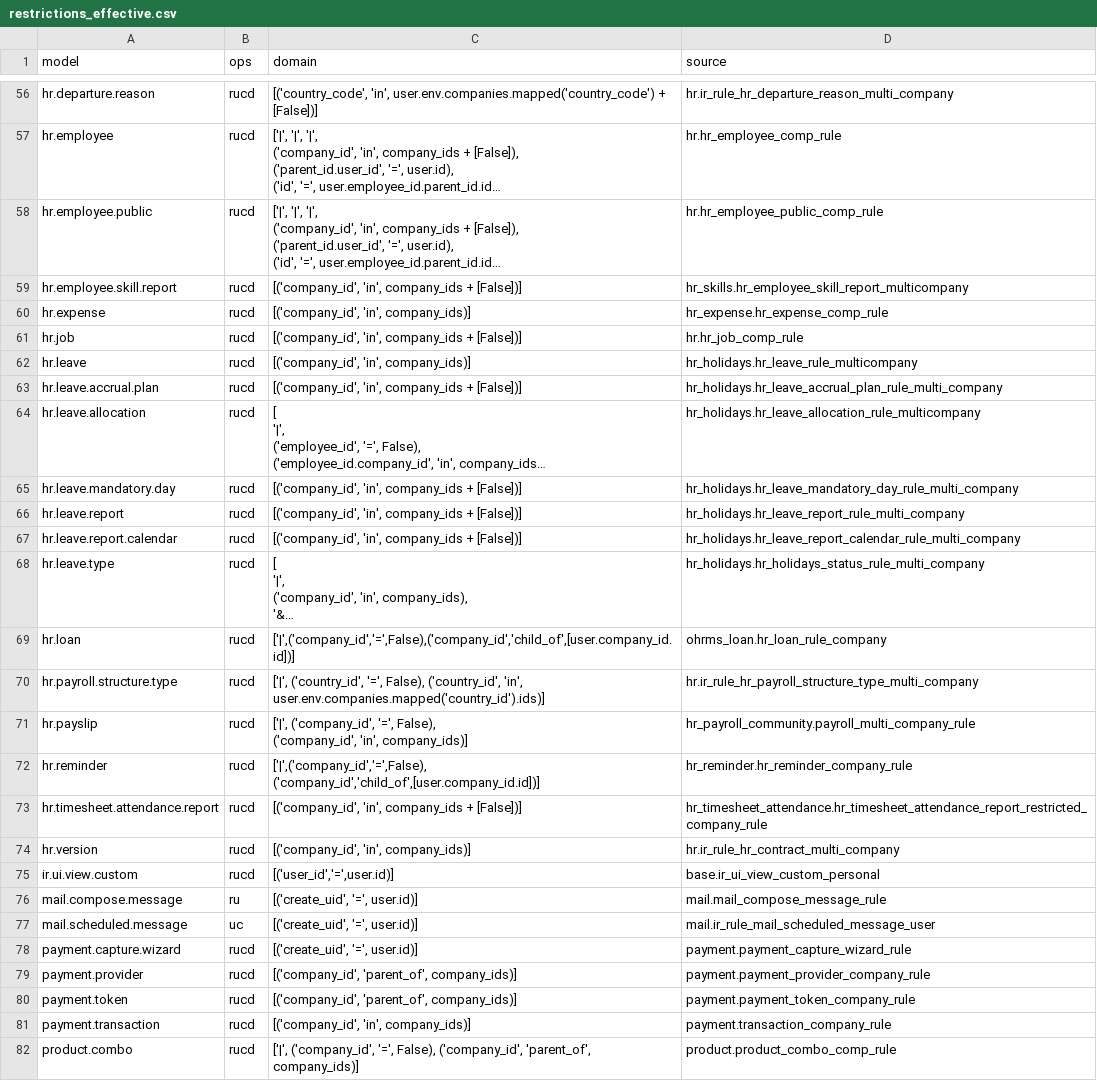
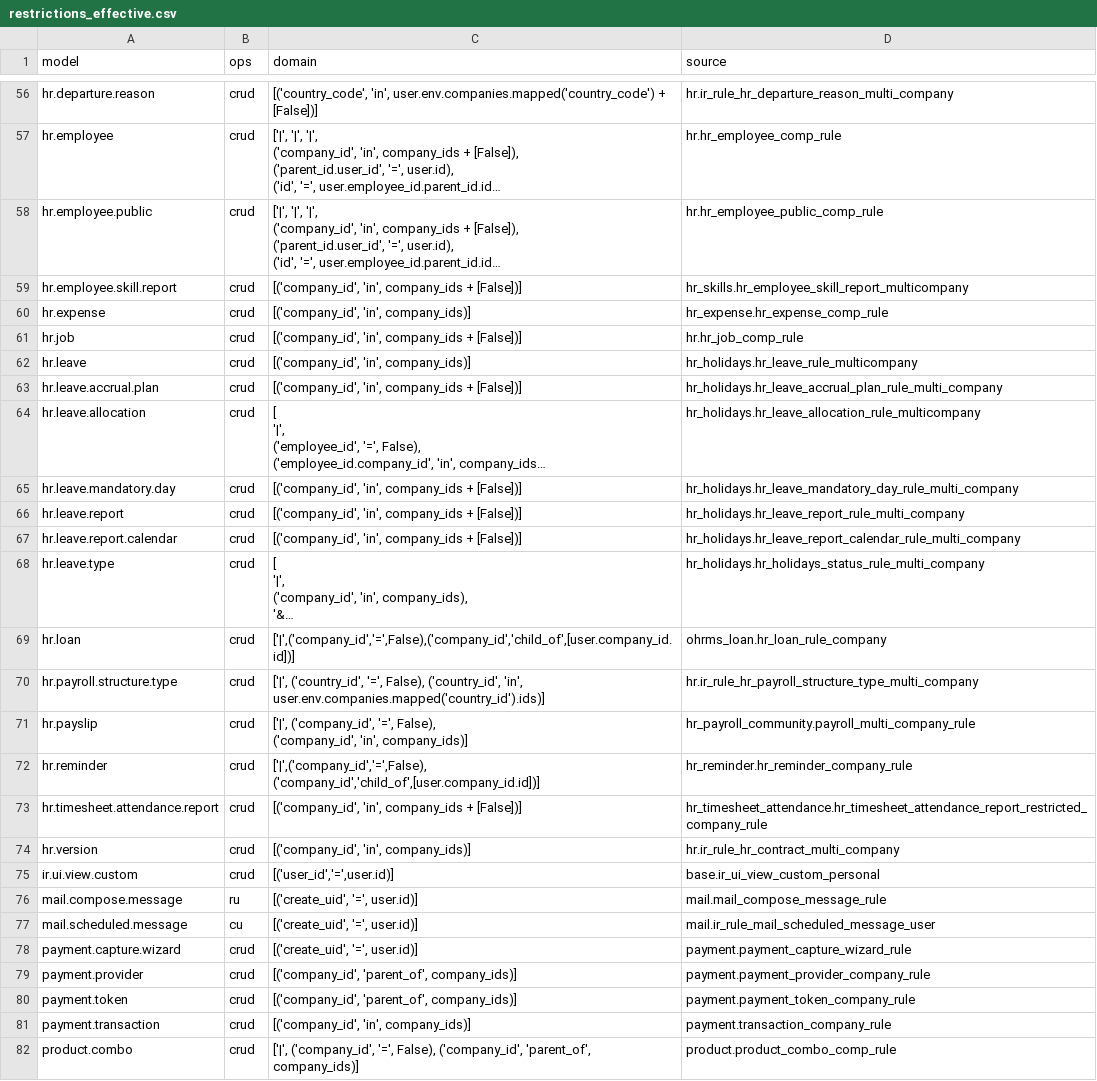
Before and after one commit to modelyi/odoo_tour, a CSV file: c-系统实现/tms-platform/scripts/migration/security_19to20/eff/restrictions_effective.csv, drawn as a sheet; only a part is shown, gaps mark what is left out; long unchanged cells end in …; the diff covers the shown part only; the diff names each change by its address in the sheet, - before the commit and + after, or states it on an @@ line.

```diff
--- a/c-系统实现/tms-platform/scripts/migration/security_19to20/eff/restrictions_effective.csv
+++ b/c-系统实现/tms-platform/scripts/migration/security_19to20/eff/restrictions_effective.csv
-B56:B75 (ops): rucd
+B56:B75 (ops): crud
-B77 (ops): uc
+B77 (ops): cu
-B78:B82 (ops): rucd
+B78:B82 (ops): crud
```
Also changed, not shown: 89 edited cells elsewhere in this file, c-系统实现/tms-platform/scripts/migration/security_19to20/eff/rows_effective.csv, 8 other files.
